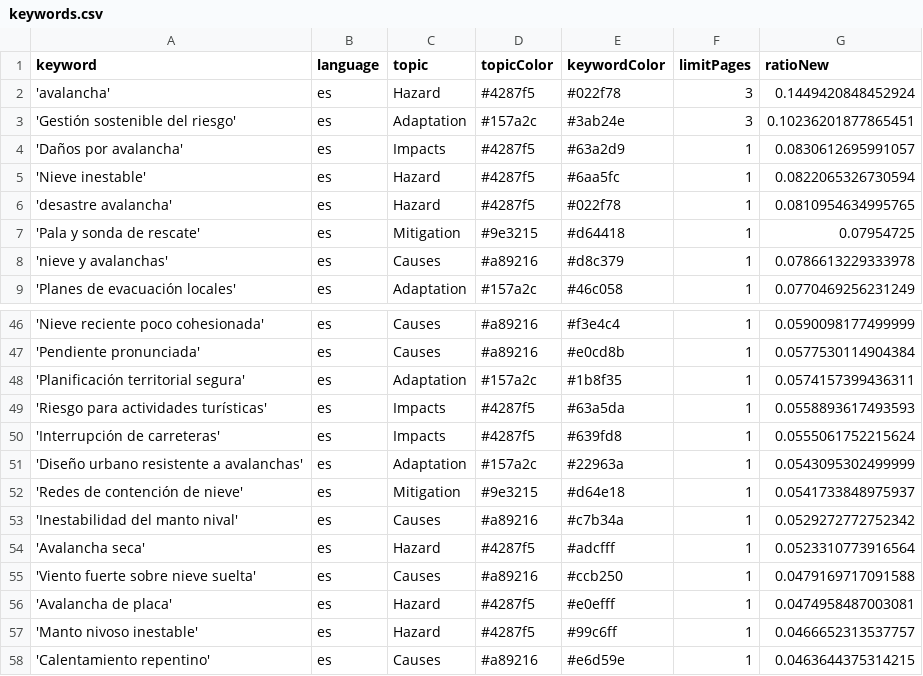
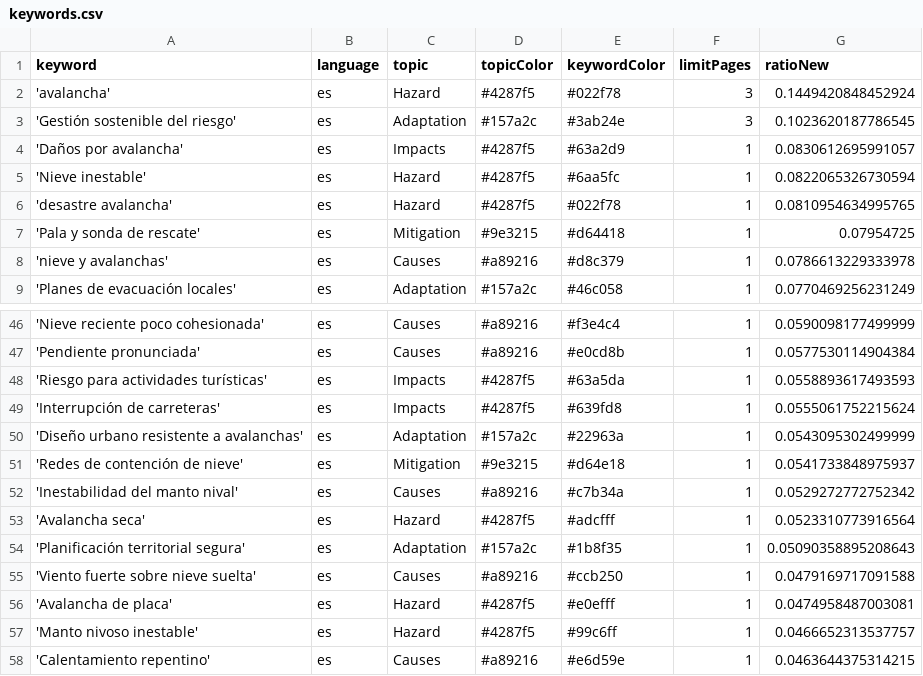
Before and after one commit to picawe-news/AvalanchaIsComing, a CSV file: keywords.csv, drawn as a sheet; only a part is shown, gaps mark what is left out.

Commit message:
Commit from GitHub Actions (harvest:0.0)

```diff
--- a/keywords.csv
+++ b/keywords.csv
@@ -2,3 +2,3 @@ keyword,language,topic,topicColor,keywordColor,limitPages,ratioNew
 'avalancha',es,Hazard,#4287f5,#022f78,3,0.1449420848452924
-'Gestión sostenible del riesgo',es,Adaptation,#157a2c,#3ab24e,3,0.10236201877865451
+'Gestión sostenible del riesgo',es,Adaptation,#157a2c,#3ab24e,3,0.1023620187786545
 'Daños por avalancha',es,Impacts,#4287f5,#63a2d9,1,0.0830612695991057
@@ -47,3 +47,2 @@ keyword,language,topic,topicColor,keywordColor,limitPages,ratioNew
 'Pendiente pronunciada',es,Causes,#a89216,#e0cd8b,1,0.0577530114904384
-'Planificación territorial segura',es,Adaptation,#157a2c,#1b8f35,1,0.0574157399436311
 'Riesgo para actividades turísticas',es,Impacts,#4287f5,#63a5da,1,0.0558893617493593
@@ -54,2 +53,3 @@ keyword,language,topic,topicColor,keywordColor,limitPages,ratioNew
 'Avalancha seca',es,Hazard,#4287f5,#adcfff,1,0.0523310773916564
+'Planificación territorial segura',es,Adaptation,#157a2c,#1b8f35,1,0.05090358895208643
 'Viento fuerte sobre nieve suelta',es,Causes,#a89216,#ccb250,1,0.0479169717091588
```
